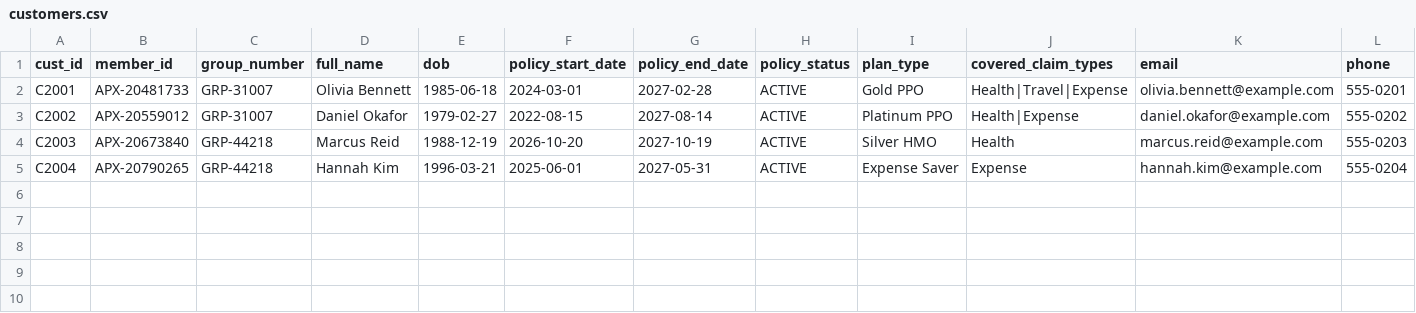
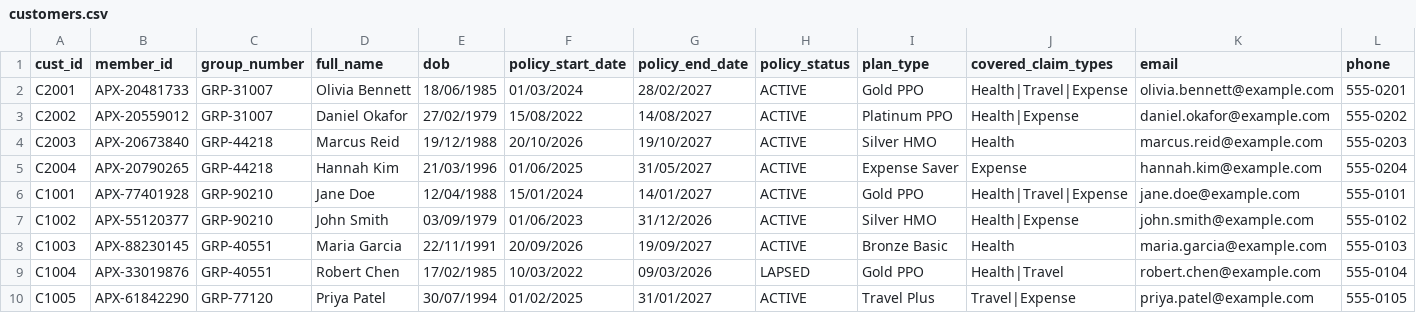
Before and after one commit to sharadabelagur-sudo/Insurance_Claims_Processing, a CSV file: customers.csv, drawn as a sheet.

```diff
--- a/customers.csv
+++ b/customers.csv
@@ -1,5 +1,10 @@
 cust_id,member_id,group_number,full_name,dob,policy_start_date,policy_end_date,policy_status,plan_type,covered_claim_types,email,phone
-C2001,APX-20481733,GRP-31007,Olivia Bennett,1985-06-18,2024-03-01,2027-02-28,ACTIVE,Gold PPO,Health|Travel|Expense,olivia.bennett@example.com,555-0201
-C2002,APX-20559012,GRP-31007,Daniel Okafor,1979-02-27,2022-08-15,2027-08-14,ACTIVE,Platinum PPO,Health|Expense,daniel.okafor@example.com,555-0202
-C2003,APX-20673840,GRP-44218,Marcus Reid,1988-12-19,2026-10-20,2027-10-19,ACTIVE,Silver HMO,Health,marcus.reid@example.com,555-0203
-C2004,APX-20790265,GRP-44218,Hannah Kim,1996-03-21,2025-06-01,2027-05-31,ACTIVE,Expense Saver,Expense,hannah.kim@example.com,555-0204
+C2001,APX-20481733,GRP-31007,Olivia Bennett,18/06/1985,01/03/2024,28/02/2027,ACTIVE,Gold PPO,Health|Travel|Expense,olivia.bennett@example.com,555-0201
+C2002,APX-20559012,GRP-31007,Daniel Okafor,27/02/1979,15/08/2022,14/08/2027,ACTIVE,Platinum PPO,Health|Expense,daniel.okafor@example.com,555-0202
+C2003,APX-20673840,GRP-44218,Marcus Reid,19/12/1988,20/10/2026,19/10/2027,ACTIVE,Silver HMO,Health,marcus.reid@example.com,555-0203
+C2004,APX-20790265,GRP-44218,Hannah Kim,21/03/1996,01/06/2025,31/05/2027,ACTIVE,Expense Saver,Expense,hannah.kim@example.com,555-0204
+C1001,APX-77401928,GRP-90210,Jane Doe,12/04/1988,15/01/2024,14/01/2027,ACTIVE,Gold PPO,Health|Travel|Expense,jane.doe@example.com,555-0101
+C1002,APX-55120377,GRP-90210,John Smith,03/09/1979,01/06/2023,31/12/2026,ACTIVE,Silver HMO,Health|Expense,john.smith@example.com,555-0102
+C1003,APX-88230145,GRP-40551,Maria Garcia,22/11/1991,20/09/2026,19/09/2027,ACTIVE,Bronze Basic,Health,maria.garcia@example.com,555-0103
+C1004,APX-33019876,GRP-40551,Robert Chen,17/02/1985,10/03/2022,09/03/2026,LAPSED,Gold PPO,Health|Travel,robert.chen@example.com,555-0104
+C1005,APX-61842290,GRP-77120,Priya Patel,30/07/1994,01/02/2025,31/01/2027,ACTIVE,Travel Plus,Travel|Expense,priya.patel@example.com,555-0105
```
Also changed, not shown: 5 other files.
